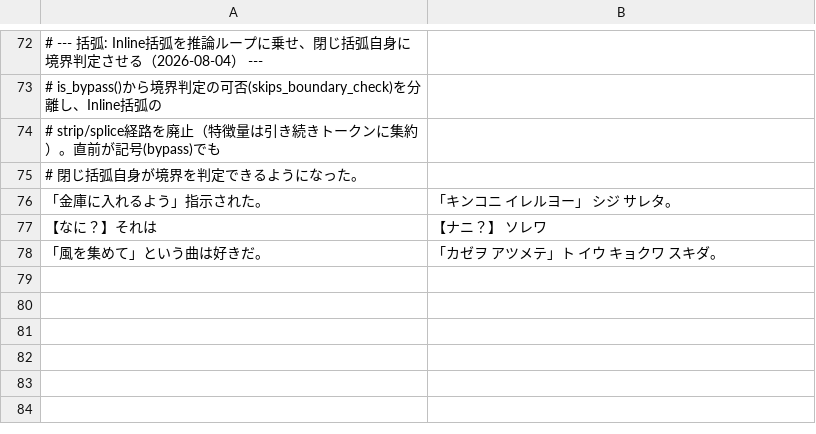
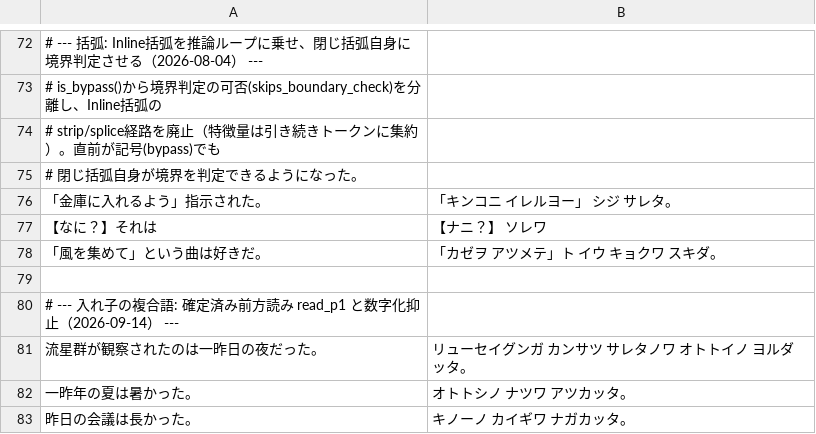
Before and after one commit to ji6czd/momo, a TSV file: dataset/eval_regression.tsv, drawn as a sheet; only a part is shown, gaps mark what is left out; the diff names each change by its address in the sheet, - before the commit and + after, or states it on an @@ line.

```diff
--- a/dataset/eval_regression.tsv
+++ b/dataset/eval_regression.tsv
+row 79: (empty)
+row 80: # --- 入れ子の複合語: 確定済み前方読み read_p1 と数字化抑止（2026-09-14） ---
+row 81: 流星群が観察されたのは一昨日の夜だった。 | リューセイグンガ カンサツ サレタノワ オトトイノ ヨルダッタ。
+row 82: 一昨年の夏は暑かった。 | オトトシノ ナツワ アツカッタ。
+row 83: 昨日の会議は長かった。 | キノーノ カイギワ ナガカッタ。
```
Also changed, not shown: 1 other file.
